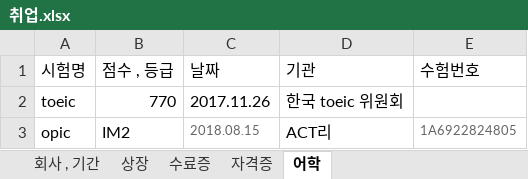
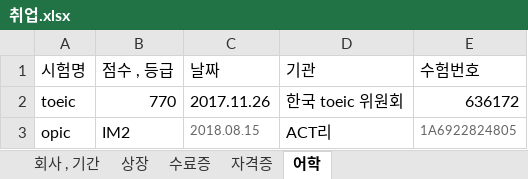
Before and after one commit to ssy0622/Dev_study, an Excel workbook: 취업좀/서류/취업.xlsx, sheet 어학, drawn as a sheet; values as stored, in another font and other column widths than the file's, no borders; the diff names each change by its address in the sheet, - before the commit and + after, or states it on an @@ line.

```diff
--- a/취업좀/서류/취업.xlsx (sheet 어학)
+++ b/취업좀/서류/취업.xlsx (sheet 어학)
-E2 (수험번호): (empty)
+E2 (수험번호): 636172
```
Also changed, not shown: sheet 회사 , 기간, 4 other files.
